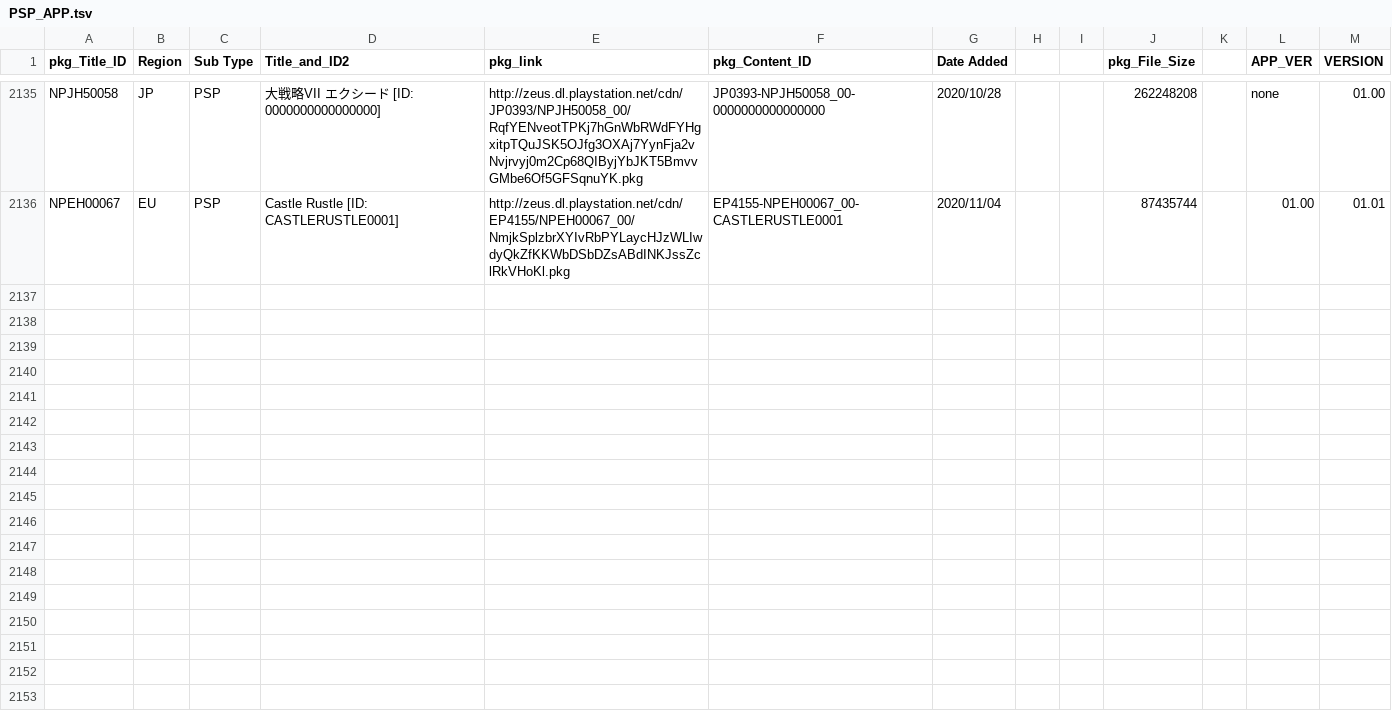
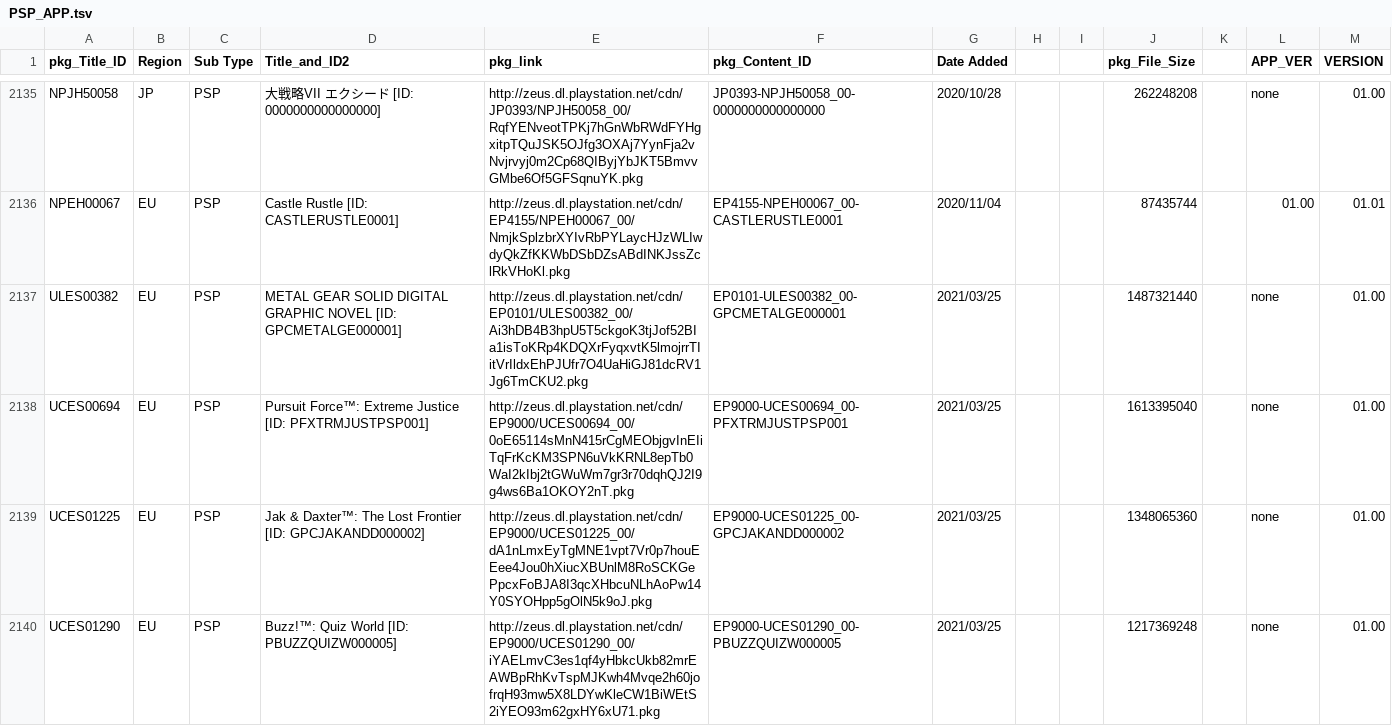
Before and after one commit to 1jtp8sobiu/NPS_JP, a TSV file: rearrange/PSP_APP.tsv, drawn as a sheet; only a part is shown, gaps mark what is left out; the diff covers the shown part only; the diff names each change by its address in the sheet, - before the commit and + after, or states it on an @@ line.

```diff
--- a/rearrange/PSP_APP.tsv
+++ b/rearrange/PSP_APP.tsv
+row 2137: ULES00382 | EU | PSP | METAL GEAR SOLID DIGITAL GRAPHIC NOVEL [ID: GPCMETALGE000001] | http://zeus.dl.playstation.net/cdn/EP0101/ULES00382_00/Ai3hDB4B3hpU5T5ckgoK3tjJof52BIa1isToKRp4KDQXrFyqxvtK5lmojrrTIitVrIldxEhPJUfr7O4UaHiGJ81dcRV1Jg6TmCKU2.pkg | EP0101-ULES00382_00-GPCMETALGE000001 | 2021/03/25 |  |  | 1487321440 |  | none | 01.00
+row 2138: UCES00694 | EU | PSP | Pursuit Force™: Extreme Justice [ID: PFXTRMJUSTPSP001] | http://zeus.dl.playstation.net/cdn/EP9000/UCES00694_00/0oE65114sMnN415rCgMEObjgvInEIiTqFrKcKM3SPN6uVkKRNL8epTb0WaI2kIbj2tGWuWm7gr3r70dqhQJ2I9g4ws6Ba1OKOY2nT.pkg | EP9000-UCES00694_00-PFXTRMJUSTPSP001 | 2021/03/25 |  |  | 1613395040 |  | none | 01.00
+row 2139: UCES01225 | EU | PSP | Jak & Daxter™: The Lost Frontier [ID: GPCJAKANDD000002] | http://zeus.dl.playstation.net/cdn/EP9000/UCES01225_00/dA1nLmxEyTgMNE1vpt7Vr0p7houEEee4Jou0hXiucXBUnlM8RoSCKGePpcxFoBJA8I3qcXHbcuNLhAoPw14Y0SYOHpp5gOlN5k9oJ.pkg | EP9000-UCES01225_00-GPCJAKANDD000002 | 2021/03/25 |  |  | 1348065360 |  | none | 01.00
+row 2140: UCES01290 | EU | PSP | Buzz!™: Quiz World [ID: PBUZZQUIZW000005] | http://zeus.dl.playstation.net/cdn/EP9000/UCES01290_00/iYAELmvC3es1qf4yHbkcUkb82mrEAWBpRhKvTspMJKwh4Mvqe2h60jofrqH93mw5X8LDYwKleCW1BiWEtS2iYEO93m62gxHY6xU71.pkg | EP9000-UCES01290_00-PBUZZQUIZW000005 | 2021/03/25 |  |  | 1217369248 |  | none | 01.00
```
Also changed, not shown: 4 added rows elsewhere in this file, rearrange/PSV_THEME.tsv, rearrange/PSX_APP.tsv, 10 other files.
